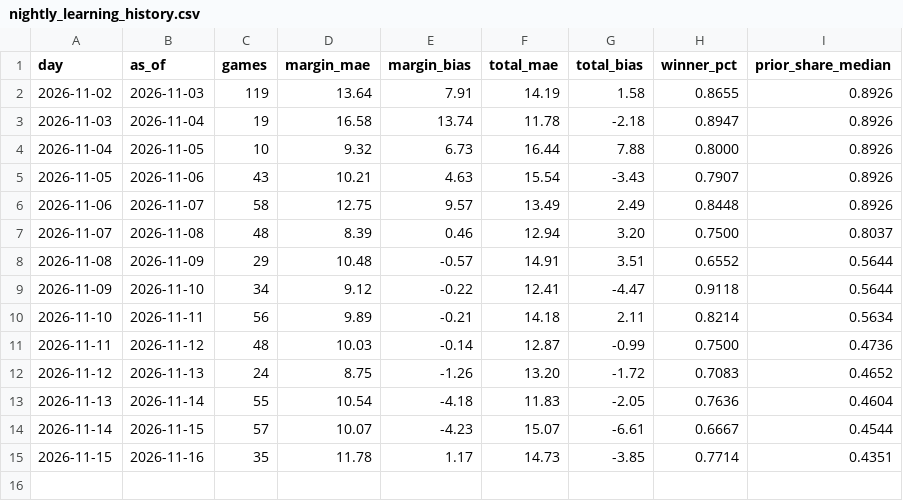
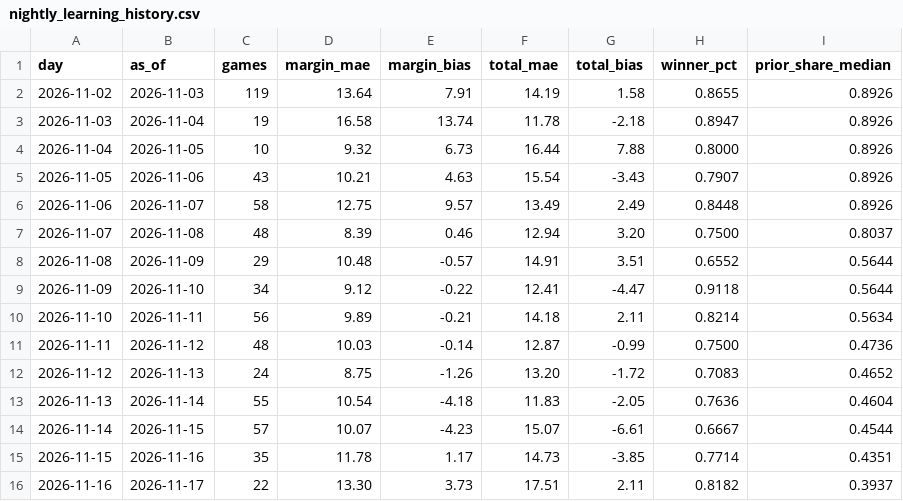
Before and after one commit to cooperross399/cbb-betting-lab, a CSV file: nightly_learning_history.csv, drawn as a sheet.

```diff
--- a/nightly_learning_history.csv
+++ b/nightly_learning_history.csv
@@ -15 +15,2 @@ day,as_of,games,margin_mae,margin_bias,total_mae,total_bias,winner_pct,prior_sha
 2026-11-15,2026-11-16,35,11.78,1.17,14.73,-3.85,0.7714,0.4351
+2026-11-16,2026-11-17,22,13.30,3.73,17.51,2.11,0.8182,0.3937
```
Also changed, not shown: 11 other files.
